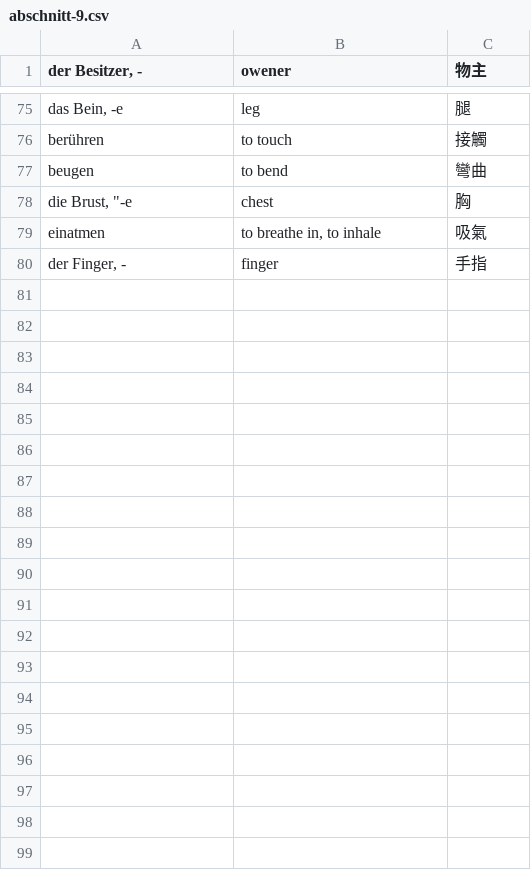
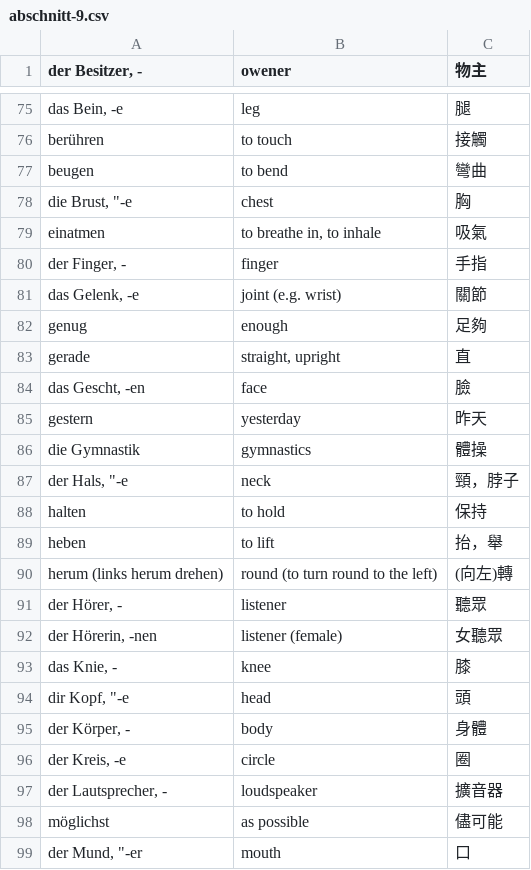
Before and after one commit to thomasjao/Deutsch, a CSV file: wörter/abschnitt-9.csv, drawn as a sheet; only a part is shown, gaps mark what is left out; the diff covers the shown part only; the diff names each change by its address in the sheet, - before the commit and + after, or states it on an @@ line.

Commit message:
Update abschnitt-9.csv

```diff
--- a/wörter/abschnitt-9.csv
+++ b/wörter/abschnitt-9.csv
+row 81: das Gelenk, -e | joint (e.g. wrist) | 關節
+row 82: genug | enough | 足夠
+row 83: gerade | straight, upright | 直
+row 84: das Gescht, -en | face | 臉
+row 85: gestern | yesterday | 昨天
+row 86: die Gymnastik | gymnastics | 體操
+row 87: der Hals, "-e | neck | 頸，脖子
+row 88: halten | to hold | 保持
+row 89: heben | to lift | 抬，舉
+row 90: herum (links herum drehen) | round (to turn round to the left) | (向左)轉
+row 91: der Hörer, - | listener | 聽眾
+row 92: der Hörerin, -nen | listener (female) | 女聽眾
+row 93: das Knie, - | knee | 膝
+row 94: dir Kopf, "-e | head | 頭
+row 95: der Körper, - | body | 身體
+row 96: der Kreis, -e | circle | 圈
+row 97: der Lautsprecher, - | loudspeaker | 擴音器
+row 98: möglichst | as possible | 儘可能
+row 99: der Mund, "-er | mouth | 口
```
Also changed, not shown: 20 added rows elsewhere in this file.
